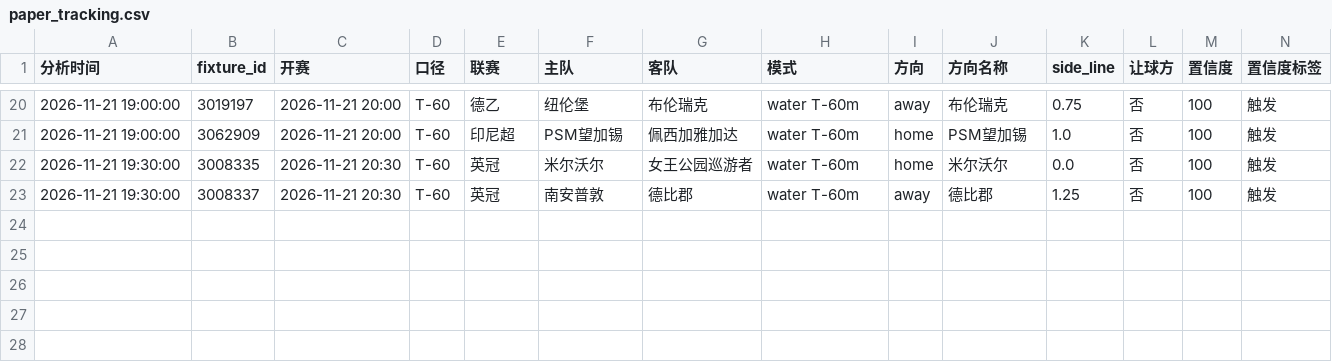
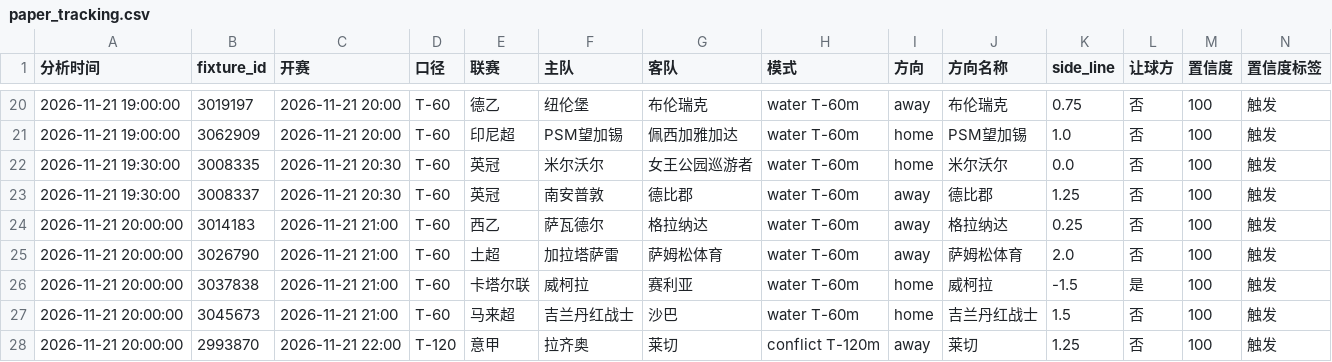
Before and after one commit to housan321/football-rule-engine, a CSV file: tracking/paper_tracking.csv, drawn as a sheet; only a part is shown, gaps mark what is left out; rows hold the shown columns only; the diff names each change by its address in the sheet, - before the commit and + after, or states it on an @@ line.

```diff
--- a/tracking/paper_tracking.csv
+++ b/tracking/paper_tracking.csv
+row 24: 2026-11-21 20:00:00 | 3014183 | 2026-11-21 21:00 | T-60 | 西乙 | 萨瓦德尔 | 格拉纳达 | water T-60m | away | 格拉纳达 | 0.25 | 否 | 100 | 触发
+row 25: 2026-11-21 20:00:00 | 3026790 | 2026-11-21 21:00 | T-60 | 土超 | 加拉塔萨雷 | 萨姆松体育 | water T-60m | away | 萨姆松体育 | 2.0 | 否 | 100 | 触发
+row 26: 2026-11-21 20:00:00 | 3037838 | 2026-11-21 21:00 | T-60 | 卡塔尔联 | 威柯拉 | 赛利亚 | water T-60m | home | 威柯拉 | -1.5 | 是 | 100 | 触发
+row 27: 2026-11-21 20:00:00 | 3045673 | 2026-11-21 21:00 | T-60 | 马来超 | 吉兰丹红战士 | 沙巴 | water T-60m | home | 吉兰丹红战士 | 1.5 | 否 | 100 | 触发
+row 28: 2026-11-21 20:00:00 | 2993870 | 2026-11-21 22:00 | T-120 | 意甲 | 拉齐奥 | 莱切 | conflict T-120m | away | 莱切 | 1.25 | 否 | 100 | 触发
```
Also changed, not shown: 1 other file.
